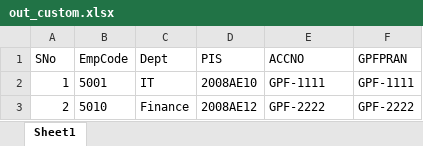
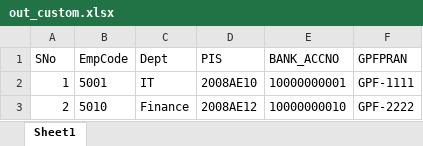
Before and after one commit to Yajnesh302/Excel_Update, an Excel workbook: out_custom.xlsx, sheet Sheet1, drawn as a sheet; values as stored, in another font and other column widths than the file's, no borders; the diff names each change by its address in the sheet, - before the commit and + after, or states it on an @@ line.

```diff
--- a/out_custom.xlsx (sheet Sheet1)
+++ b/out_custom.xlsx (sheet Sheet1)
-E1: ACCNO
+E1: BANK_ACCNO
-E2 (BANK_ACCNO): GPF-1111
+E2 (BANK_ACCNO): 10000000001
-E3 (BANK_ACCNO): GPF-2222
+E3 (BANK_ACCNO): 10000000010
```
Also changed, not shown: out_gpfpran.xlsx, out_pis_max.xlsx, 12 other files.
